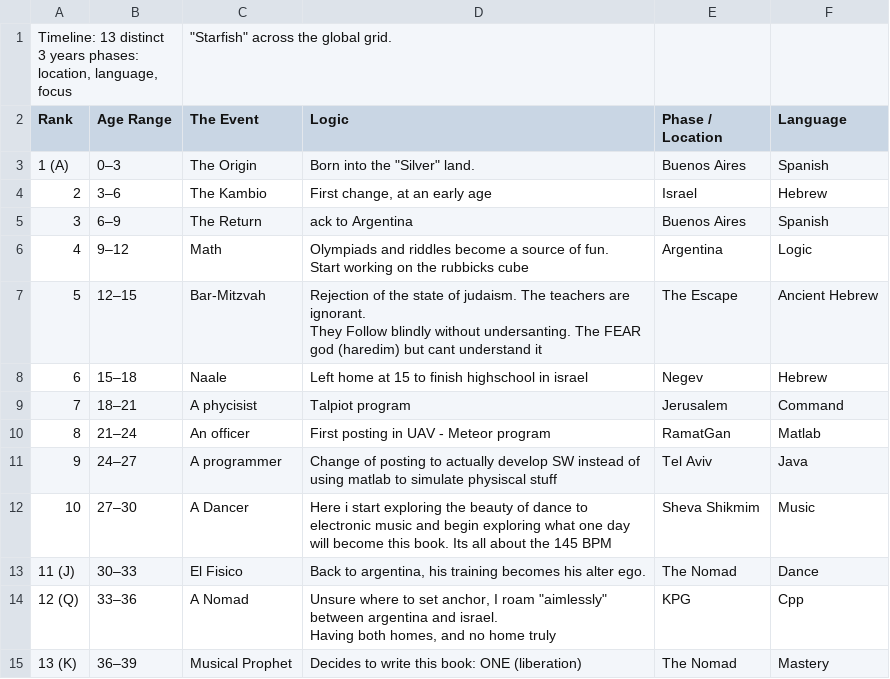
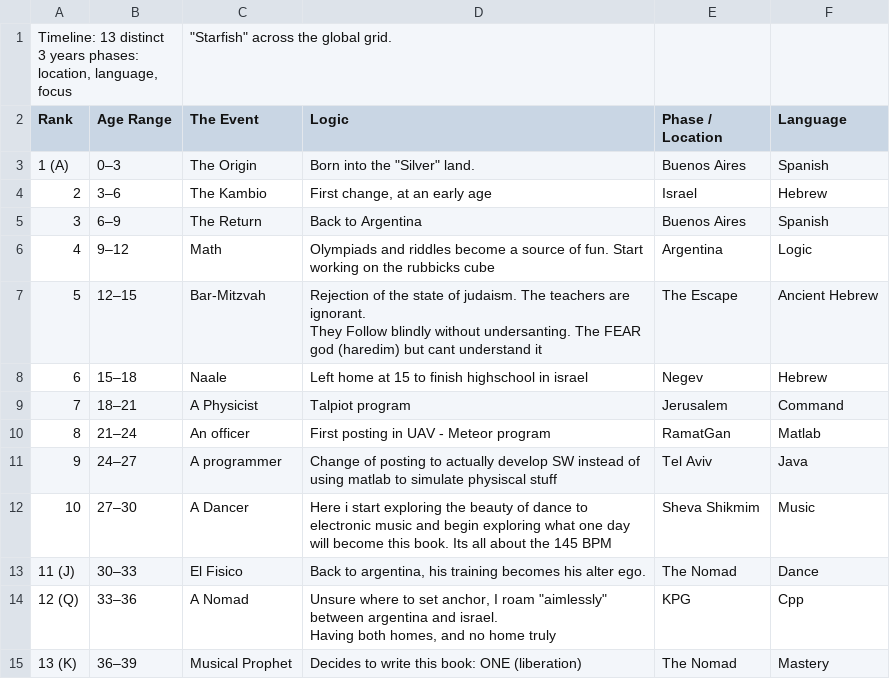
Before and after one commit to matigurten/ONE, a CSV file: CardDeck/Suits/Deck_SuitD.csv, drawn as a sheet.

```diff
--- a/CardDeck/Suits/Deck_SuitD.csv
+++ b/CardDeck/Suits/Deck_SuitD.csv
@@ -4,5 +4,4 @@ Rank,Age Range,The Event ,Logic,Phase / Location,Language
 2,3–6,The Kambio,"First change, at an early age",Israel,Hebrew
-3,6–9,The Return,ack to Argentina,Buenos Aires,Spanish
-4,9–12,Math,"Olympiads and riddles become a source of fun.
-Start working on the rubbicks cube",Argentina,Logic
+3,6–9,The Return,Back to Argentina,Buenos Aires,Spanish
+4,9–12,Math,Olympiads and riddles become a source of fun. Start working on the rubbicks cube,Argentina,Logic
 5,12–15,Bar-Mitzvah,"Rejection of the state of judaism. The teachers are ignorant.
@@ -10,3 +9,3 @@ They Follow blindly without undersanting. The FEAR god (haredim) but cant unders
 6,15–18,Naale,Left home at 15 to finish highschool in israel,Negev,Hebrew
-7,18–21,A phycisist,Talpiot program,Jerusalem,Command
+7,18–21,A Physicist,Talpiot program,Jerusalem,Command
 8,21–24,An officer,First posting in UAV - Meteor program,RamatGan,Matlab
```
Also changed, not shown: CardDeck/Suits/Stories.csv, 8 other files.
